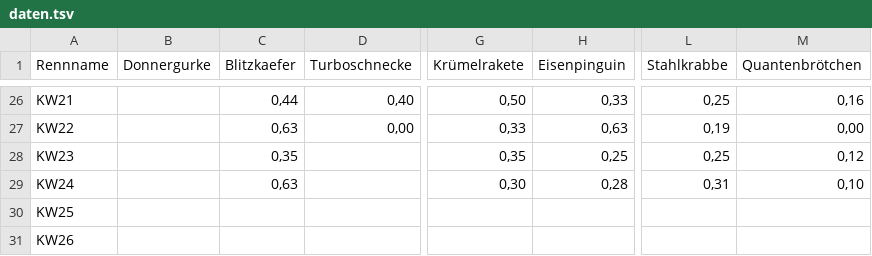
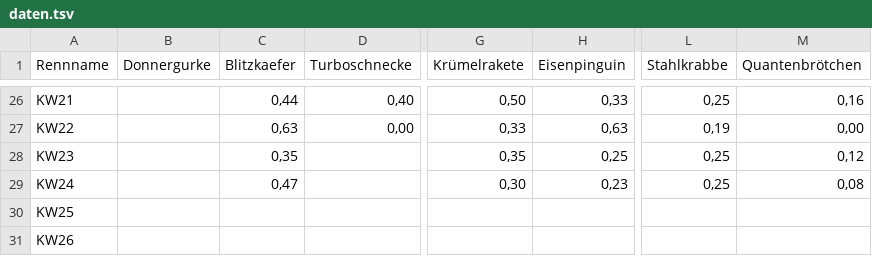
Before and after one commit to christianknoll-create/workflows, a TSV file: daten.tsv, drawn as a sheet; only a part is shown, gaps mark what is left out; the diff names each change by its address in the sheet, - before the commit and + after, or states it on an @@ line.

```diff
--- a/daten.tsv
+++ b/daten.tsv
-C29 (Blitzkaefer): 0,63
+C29 (Blitzkaefer): 0,47
-H29 (Eisenpinguin): 0,28
+H29 (Eisenpinguin): 0,23
-L29 (Stahlkrabbe): 0,31
+L29 (Stahlkrabbe): 0,25
-M29 (Quantenbrötchen): 0,10
+M29 (Quantenbrötchen): 0,08
```
